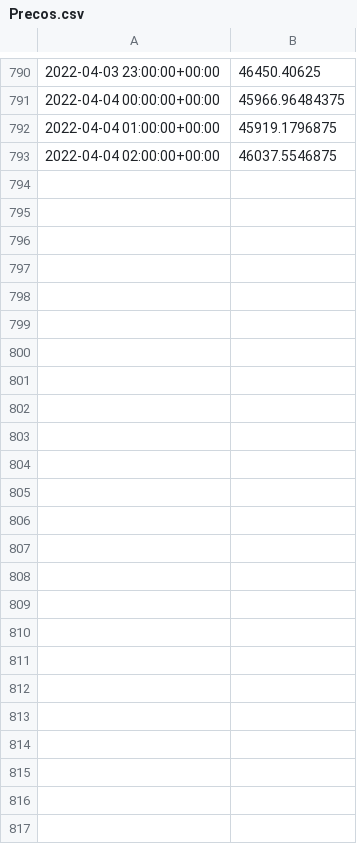
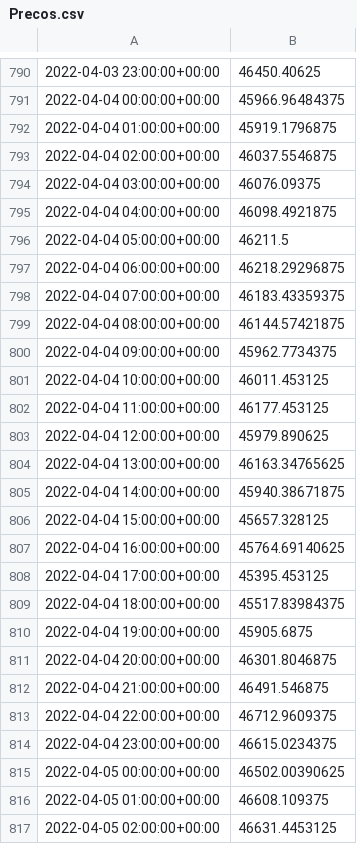
Before and after one commit to thcoelho/Social_Media_And_Financial_Markets, a CSV file: Data/Precos.csv, drawn as a sheet; only a part is shown, gaps mark what is left out; the diff names each change by its address in the sheet, - before the commit and + after, or states it on an @@ line.

Commit message:
Dados 06-04

```diff
--- a/Data/Precos.csv
+++ b/Data/Precos.csv
+row 794: 2022-04-04 03:00:00+00:00 | 46076.09375
+row 795: 2022-04-04 04:00:00+00:00 | 46098.4921875
+row 796: 2022-04-04 05:00:00+00:00 | 46211.5
+row 797: 2022-04-04 06:00:00+00:00 | 46218.29296875
+row 798: 2022-04-04 07:00:00+00:00 | 46183.43359375
+row 799: 2022-04-04 08:00:00+00:00 | 46144.57421875
+row 800: 2022-04-04 09:00:00+00:00 | 45962.7734375
+row 801: 2022-04-04 10:00:00+00:00 | 46011.453125
+row 802: 2022-04-04 11:00:00+00:00 | 46177.453125
+row 803: 2022-04-04 12:00:00+00:00 | 45979.890625
+row 804: 2022-04-04 13:00:00+00:00 | 46163.34765625
+row 805: 2022-04-04 14:00:00+00:00 | 45940.38671875
+row 806: 2022-04-04 15:00:00+00:00 | 45657.328125
+row 807: 2022-04-04 16:00:00+00:00 | 45764.69140625
+row 808: 2022-04-04 17:00:00+00:00 | 45395.453125
+row 809: 2022-04-04 18:00:00+00:00 | 45517.83984375
+row 810: 2022-04-04 19:00:00+00:00 | 45905.6875
+row 811: 2022-04-04 20:00:00+00:00 | 46301.8046875
+row 812: 2022-04-04 21:00:00+00:00 | 46491.546875
+row 813: 2022-04-04 22:00:00+00:00 | 46712.9609375
+row 814: 2022-04-04 23:00:00+00:00 | 46615.0234375
+row 815: 2022-04-05 00:00:00+00:00 | 46502.00390625
+row 816: 2022-04-05 01:00:00+00:00 | 46608.109375
+row 817: 2022-04-05 02:00:00+00:00 | 46631.4453125
```
